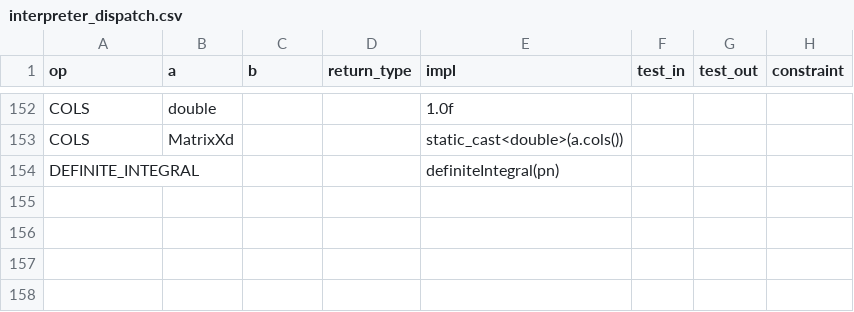
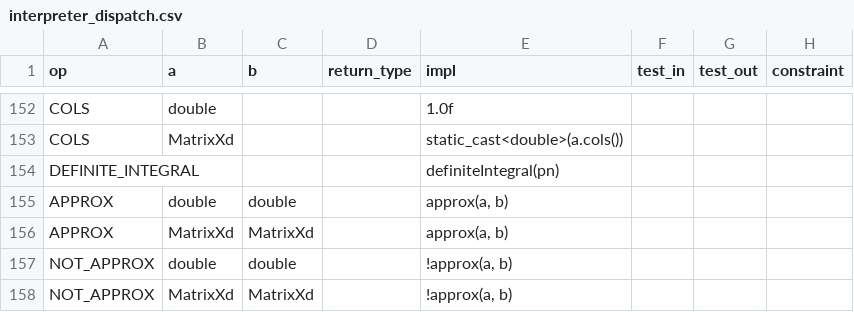
Before and after one commit to JohnDTill/Forscape, a CSV file: meta/interpreter_dispatch.csv, drawn as a sheet; only a part is shown, gaps mark what is left out.

```diff
--- a/meta/interpreter_dispatch.csv
+++ b/meta/interpreter_dispatch.csv
@@ -154 +154,5 @@ COLS,MatrixXd,,,static_cast<double>(a.cols()),,,
 DEFINITE_INTEGRAL,,,,definiteIntegral(pn),,,
+APPROX,double,double,,"approx(a, b)",,,
+APPROX,MatrixXd,MatrixXd,,"approx(a, b)",,,
+NOT_APPROX,double,double,,"!approx(a, b)",,,
+NOT_APPROX,MatrixXd,MatrixXd,,"!approx(a, b)",,,
```
Also changed, not shown: meta/errors.csv, meta/parse_nodes.csv, 53 other files.
